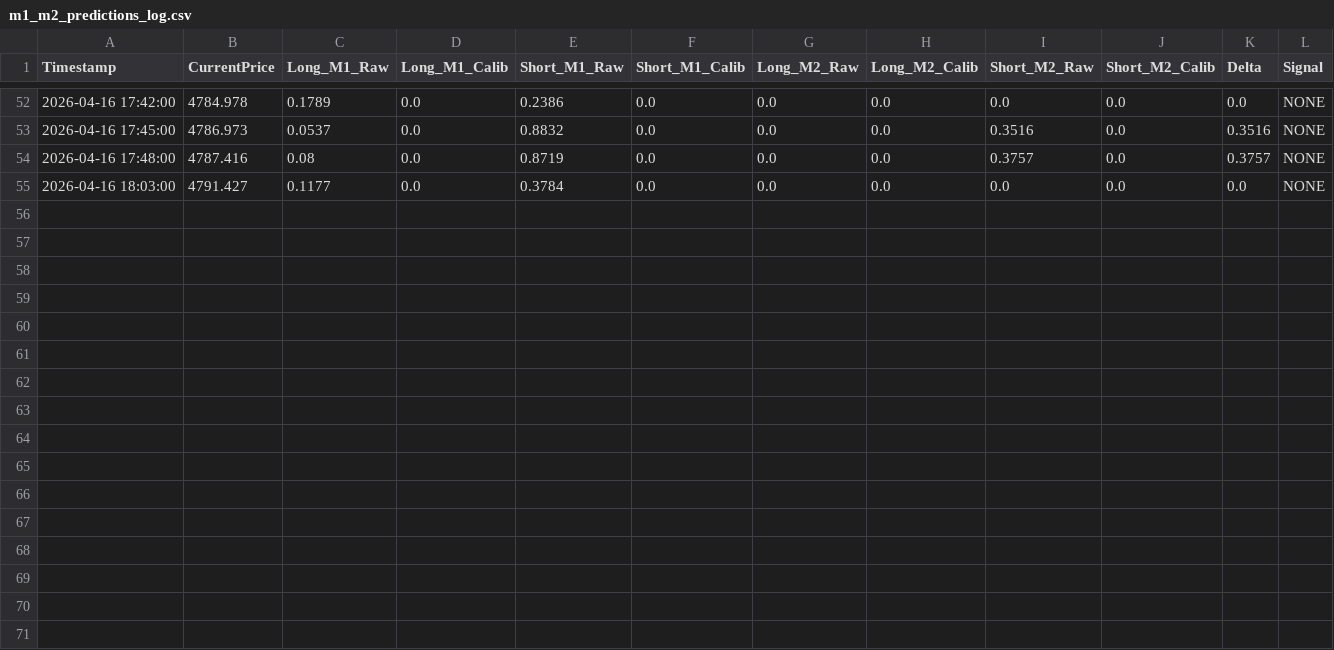
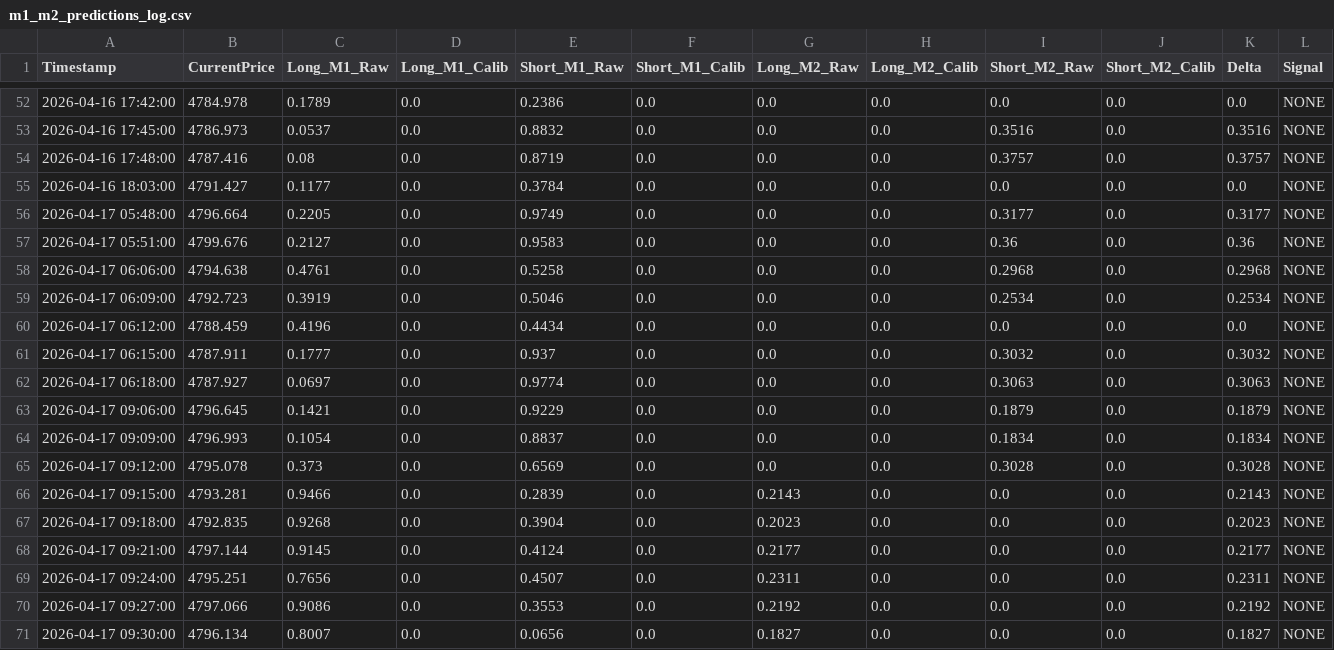
Before and after one commit to PINO180/Project_Chimera, a CSV file: logs/m1_m2_predictions_log.csv, drawn as a sheet; only a part is shown, gaps mark what is left out; the diff names each change by its address in the sheet, - before the commit and + after, or states it on an @@ line.

```diff
--- a/logs/m1_m2_predictions_log.csv
+++ b/logs/m1_m2_predictions_log.csv
+row 56: 2026-04-17 05:48:00 | 4796.664 | 0.2205 | 0.0 | 0.9749 | 0.0 | 0.0 | 0.0 | 0.3177 | 0.0 | 0.3177 | NONE
+row 57: 2026-04-17 05:51:00 | 4799.676 | 0.2127 | 0.0 | 0.9583 | 0.0 | 0.0 | 0.0 | 0.36 | 0.0 | 0.36 | NONE
+row 58: 2026-04-17 06:06:00 | 4794.638 | 0.4761 | 0.0 | 0.5258 | 0.0 | 0.0 | 0.0 | 0.2968 | 0.0 | 0.2968 | NONE
+row 59: 2026-04-17 06:09:00 | 4792.723 | 0.3919 | 0.0 | 0.5046 | 0.0 | 0.0 | 0.0 | 0.2534 | 0.0 | 0.2534 | NONE
+row 60: 2026-04-17 06:12:00 | 4788.459 | 0.4196 | 0.0 | 0.4434 | 0.0 | 0.0 | 0.0 | 0.0 | 0.0 | 0.0 | NONE
+row 61: 2026-04-17 06:15:00 | 4787.911 | 0.1777 | 0.0 | 0.937 | 0.0 | 0.0 | 0.0 | 0.3032 | 0.0 | 0.3032 | NONE
+row 62: 2026-04-17 06:18:00 | 4787.927 | 0.0697 | 0.0 | 0.9774 | 0.0 | 0.0 | 0.0 | 0.3063 | 0.0 | 0.3063 | NONE
+row 63: 2026-04-17 09:06:00 | 4796.645 | 0.1421 | 0.0 | 0.9229 | 0.0 | 0.0 | 0.0 | 0.1879 | 0.0 | 0.1879 | NONE
+row 64: 2026-04-17 09:09:00 | 4796.993 | 0.1054 | 0.0 | 0.8837 | 0.0 | 0.0 | 0.0 | 0.1834 | 0.0 | 0.1834 | NONE
+row 65: 2026-04-17 09:12:00 | 4795.078 | 0.373 | 0.0 | 0.6569 | 0.0 | 0.0 | 0.0 | 0.3028 | 0.0 | 0.3028 | NONE
+row 66: 2026-04-17 09:15:00 | 4793.281 | 0.9466 | 0.0 | 0.2839 | 0.0 | 0.2143 | 0.0 | 0.0 | 0.0 | 0.2143 | NONE
+row 67: 2026-04-17 09:18:00 | 4792.835 | 0.9268 | 0.0 | 0.3904 | 0.0 | 0.2023 | 0.0 | 0.0 | 0.0 | 0.2023 | NONE
+row 68: 2026-04-17 09:21:00 | 4797.144 | 0.9145 | 0.0 | 0.4124 | 0.0 | 0.2177 | 0.0 | 0.0 | 0.0 | 0.2177 | NONE
+row 69: 2026-04-17 09:24:00 | 4795.251 | 0.7656 | 0.0 | 0.4507 | 0.0 | 0.2311 | 0.0 | 0.0 | 0.0 | 0.2311 | NONE
+row 70: 2026-04-17 09:27:00 | 4797.066 | 0.9086 | 0.0 | 0.3553 | 0.0 | 0.2192 | 0.0 | 0.0 | 0.0 | 0.2192 | NONE
+row 71: 2026-04-17 09:30:00 | 4796.134 | 0.8007 | 0.0 | 0.0656 | 0.0 | 0.1827 | 0.0 | 0.0 | 0.0 | 0.1827 | NONE
```
Also changed, not shown: 8 other files.
